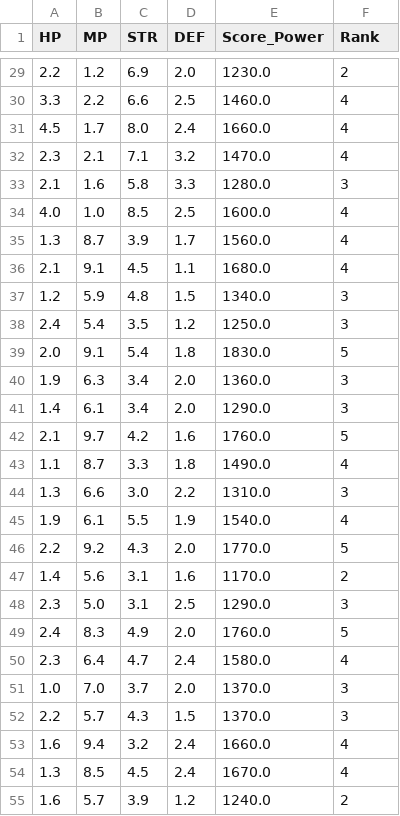
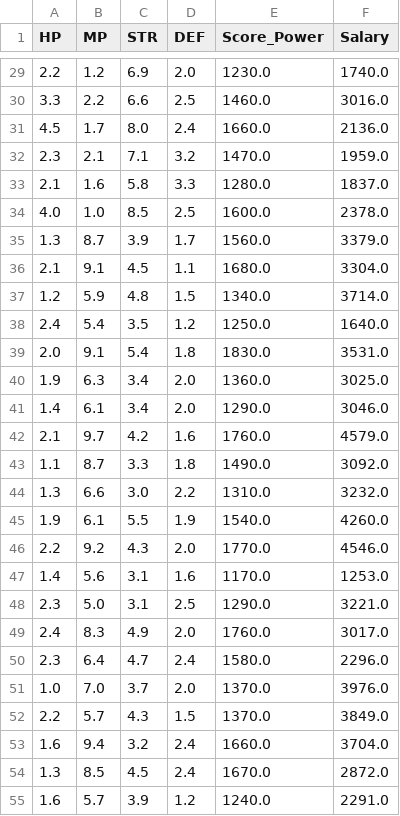
Before and after one commit to Kroumez/F1LBAIM, a CSV file: Clas_a.csv, drawn as a sheet; only a part is shown, gaps mark what is left out; the diff covers the shown part only.

```diff
--- a/Clas_a.csv
+++ b/Clas_a.csv
@@ -1 +1 @@
-HP,MP,STR,DEF,Score_Power,Rank
+HP,MP,STR,DEF,Score_Power,Salary
@@ -29,27 +29,27 @@ HP,MP,STR,DEF,Score_Power,Rank
-2.2,1.2,6.9,2.0,1230.0,2
-3.3,2.2,6.6,2.5,1460.0,4
-4.5,1.7,8.0,2.4,1660.0,4
-2.3,2.1,7.1,3.2,1470.0,4
-2.1,1.6,5.8,3.3,1280.0,3
-4.0,1.0,8.5,2.5,1600.0,4
-1.3,8.7,3.9,1.7,1560.0,4
-2.1,9.1,4.5,1.1,1680.0,4
-1.2,5.9,4.8,1.5,1340.0,3
-2.4,5.4,3.5,1.2,1250.0,3
-2.0,9.1,5.4,1.8,1830.0,5
-1.9,6.3,3.4,2.0,1360.0,3
-1.4,6.1,3.4,2.0,1290.0,3
-2.1,9.7,4.2,1.6,1760.0,5
-1.1,8.7,3.3,1.8,1490.0,4
-1.3,6.6,3.0,2.2,1310.0,3
-1.9,6.1,5.5,1.9,1540.0,4
-2.2,9.2,4.3,2.0,1770.0,5
-1.4,5.6,3.1,1.6,1170.0,2
-2.3,5.0,3.1,2.5,1290.0,3
-2.4,8.3,4.9,2.0,1760.0,5
-2.3,6.4,4.7,2.4,1580.0,4
-1.0,7.0,3.7,2.0,1370.0,3
-2.2,5.7,4.3,1.5,1370.0,3
-1.6,9.4,3.2,2.4,1660.0,4
-1.3,8.5,4.5,2.4,1670.0,4
-1.6,5.7,3.9,1.2,1240.0,2
+2.2,1.2,6.9,2.0,1230.0,1740.0
+3.3,2.2,6.6,2.5,1460.0,3016.0
+4.5,1.7,8.0,2.4,1660.0,2136.0
+2.3,2.1,7.1,3.2,1470.0,1959.0
+2.1,1.6,5.8,3.3,1280.0,1837.0
+4.0,1.0,8.5,2.5,1600.0,2378.0
+1.3,8.7,3.9,1.7,1560.0,3379.0
+2.1,9.1,4.5,1.1,1680.0,3304.0
+1.2,5.9,4.8,1.5,1340.0,3714.0
+2.4,5.4,3.5,1.2,1250.0,1640.0
+2.0,9.1,5.4,1.8,1830.0,3531.0
+1.9,6.3,3.4,2.0,1360.0,3025.0
+1.4,6.1,3.4,2.0,1290.0,3046.0
+2.1,9.7,4.2,1.6,1760.0,4579.0
+1.1,8.7,3.3,1.8,1490.0,3092.0
+1.3,6.6,3.0,2.2,1310.0,3232.0
+1.9,6.1,5.5,1.9,1540.0,4260.0
+2.2,9.2,4.3,2.0,1770.0,4546.0
+1.4,5.6,3.1,1.6,1170.0,1253.0
+2.3,5.0,3.1,2.5,1290.0,3221.0
+2.4,8.3,4.9,2.0,1760.0,3017.0
+2.3,6.4,4.7,2.4,1580.0,2296.0
+1.0,7.0,3.7,2.0,1370.0,3976.0
+2.2,5.7,4.3,1.5,1370.0,3849.0
+1.6,9.4,3.2,2.4,1660.0,3704.0
+1.3,8.5,4.5,2.4,1670.0,2872.0
+1.6,5.7,3.9,1.2,1240.0,2291.0
```
Also changed, not shown: 72 edited cells elsewhere in this file.
